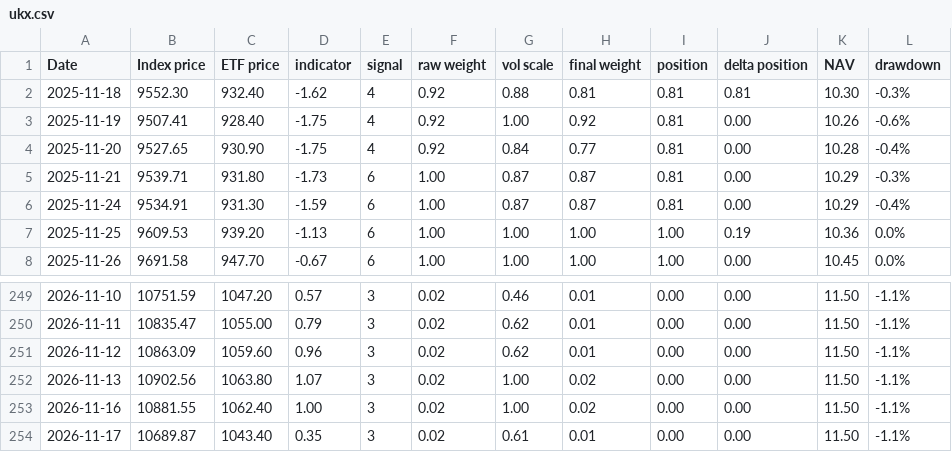
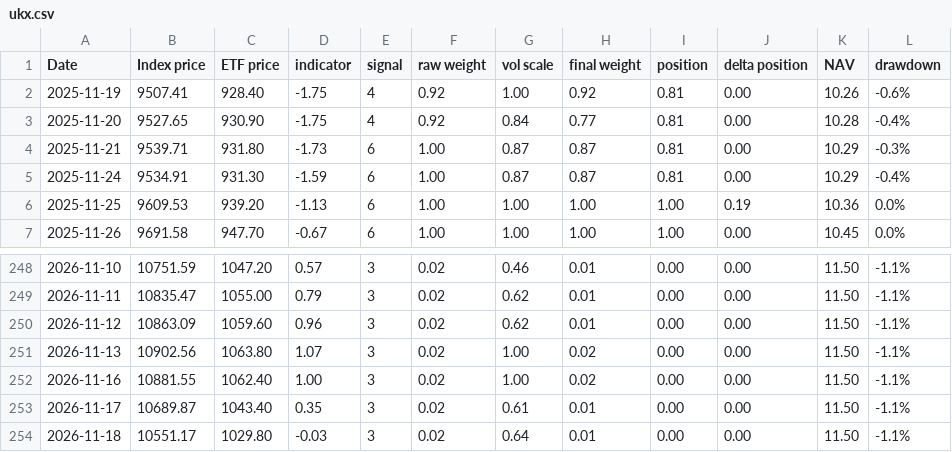
Before and after one commit to compound-lab/data, a CSV file: published/data/datasets/ml/ukx.csv, drawn as a sheet; only a part is shown, gaps mark what is left out; removed rows and columns are numbered as before the commit, all else as after; the diff names each change by its address in the sheet, - before the commit and + after, or states it on an @@ line.

```diff
--- a/published/data/datasets/ml/ukx.csv
+++ b/published/data/datasets/ml/ukx.csv
-row 2: 2025-11-18 | 9552.30 | 932.40 | -1.62 | 4 | 0.92 | 0.88 | 0.81 | 0.81 | 0.81 | 10.30 | -0.3%
+row 254: 2026-11-18 | 10551.17 | 1029.80 | -0.03 | 3 | 0.02 | 0.64 | 0.01 | 0.00 | 0.00 | 11.50 | -1.1%
```
Also changed, not shown: published/data/datasets/index_breadth/combined_latest.csv, published/data/datasets/index_breadth/latest.csv, 25 other files.
